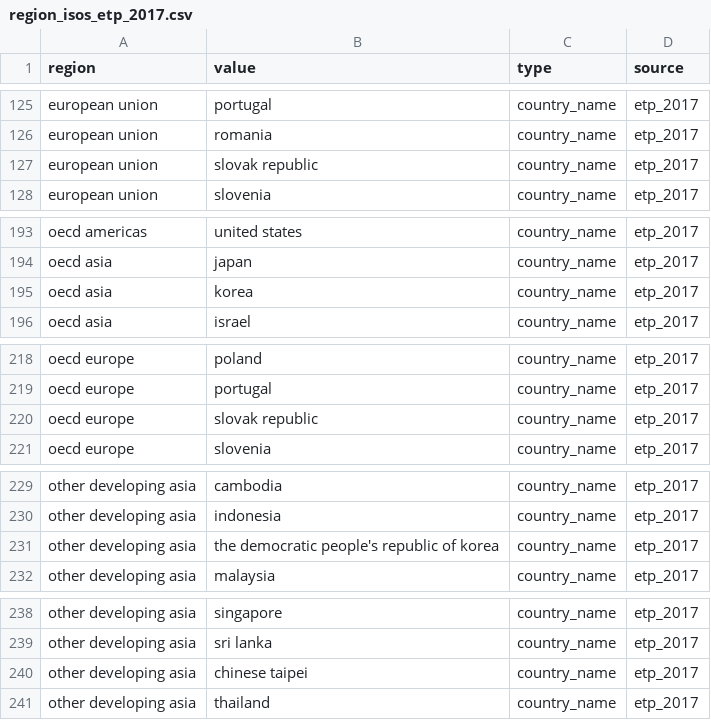
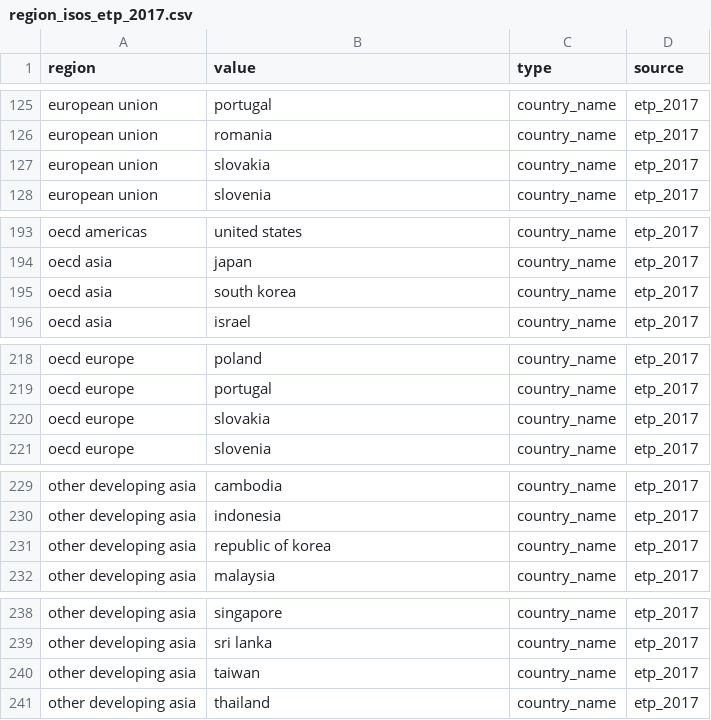
Before and after one commit to RMI-PACTA/r2dii.data, a CSV file: data-raw/region_isos_etp_2017.csv, drawn as a sheet; only a part is shown, gaps mark what is left out; the diff covers the shown part only.

```diff
--- a/data-raw/region_isos_etp_2017.csv
+++ b/data-raw/region_isos_etp_2017.csv
@@ -126,3 +126,3 @@ european union,portugal,country_name,etp_2017
 european union,romania,country_name,etp_2017
-european union,slovak republic,country_name,etp_2017
+european union,slovakia,country_name,etp_2017
 european union,slovenia,country_name,etp_2017
@@ -194,3 +194,3 @@ oecd americas,united states,country_name,etp_2017
 oecd asia,japan,country_name,etp_2017
-oecd asia,korea,country_name,etp_2017
+oecd asia,south korea,country_name,etp_2017
 oecd asia,israel,country_name,etp_2017
@@ -219,3 +219,3 @@ oecd europe,poland,country_name,etp_2017
 oecd europe,portugal,country_name,etp_2017
-oecd europe,slovak republic,country_name,etp_2017
+oecd europe,slovakia,country_name,etp_2017
 oecd europe,slovenia,country_name,etp_2017
@@ -230,3 +230,3 @@ other developing asia,cambodia,country_name,etp_2017
 other developing asia,indonesia,country_name,etp_2017
-other developing asia,the democratic people's republic of korea,country_name,etp_2017
+other developing asia,republic of korea,country_name,etp_2017
 other developing asia,malaysia,country_name,etp_2017
@@ -239,3 +239,3 @@ other developing asia,singapore,country_name,etp_2017
 other developing asia,sri lanka,country_name,etp_2017
-other developing asia,chinese taipei,country_name,etp_2017
+other developing asia,taiwan,country_name,etp_2017
 other developing asia,thailand,country_name,etp_2017
```
Also changed, not shown: 19 edited cells elsewhere in this file.
